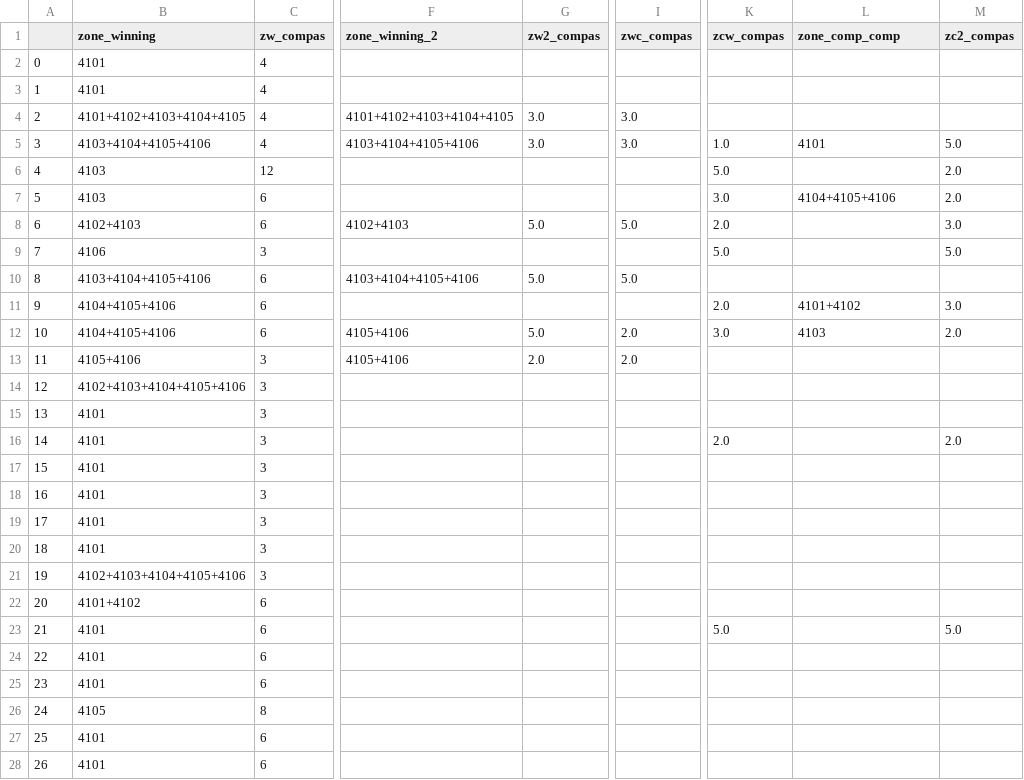
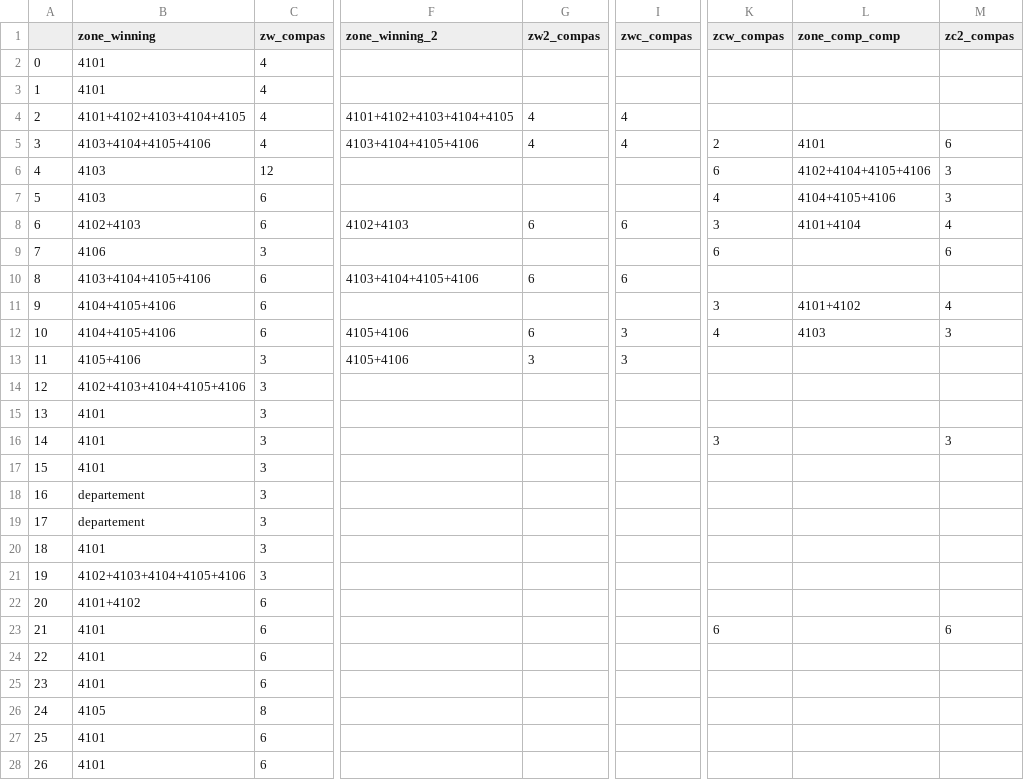
Before and after one commit to GabsRSA/stageemi, a CSV file: stageemi/zonage_homogeneous_criterion/41_202001260000_compas.csv, drawn as a sheet; only a part is shown, gaps mark what is left out; the diff covers the shown part only; the diff names each change by its address in the sheet, - before the commit and + after, or states it on an @@ line.

Commit message:
include results zoning upon homogeneous critierion

```diff
--- a/stageemi/zonage_homogeneous_criterion/41_202001260000_compas.csv
+++ b/stageemi/zonage_homogeneous_criterion/41_202001260000_compas.csv
-G4:G5 (zw2_compas): 3.0
+G4:G5 (zw2_compas): 4
-I4:I5 (zwc_compas): 3.0
+I4:I5 (zwc_compas): 4
-K5 (zcw_compas): 1.0
+K5 (zcw_compas): 2
-M5 (zc2_compas): 5.0
+M5 (zc2_compas): 6
-K6 (zcw_compas): 5.0
+K6 (zcw_compas): 6
-L6 (zone_comp_comp): (empty)
+L6 (zone_comp_comp): 4102+4104+4105+4106
-M6:M7 (zc2_compas): 2.0
+M6:M7 (zc2_compas): 3
-K7 (zcw_compas): 3.0
+K7 (zcw_compas): 4
-G8 (zw2_compas): 5.0
+G8 (zw2_compas): 6
-I8 (zwc_compas): 5.0
+I8 (zwc_compas): 6
-K8 (zcw_compas): 2.0
+K8 (zcw_compas): 3
-L8 (zone_comp_comp): (empty)
+L8 (zone_comp_comp): 4101+4104
-M8 (zc2_compas): 3.0
+M8 (zc2_compas): 4
-K9 (zcw_compas): 5.0
+K9 (zcw_compas): 6
-M9 (zc2_compas): 5.0
+M9 (zc2_compas): 6
-G10 (zw2_compas): 5.0
+G10 (zw2_compas): 6
-I10 (zwc_compas): 5.0
+I10 (zwc_compas): 6
-K11 (zcw_compas): 2.0
+K11 (zcw_compas): 3
-M11 (zc2_compas): 3.0
+M11 (zc2_compas): 4
-G12 (zw2_compas): 5.0
+G12 (zw2_compas): 6
-I12:I13 (zwc_compas): 2.0
+I12:I13 (zwc_compas): 3
-K12 (zcw_compas): 3.0
+K12 (zcw_compas): 4
-M12 (zc2_compas): 2.0
+M12 (zc2_compas): 3
-G13 (zw2_compas): 2.0
+G13 (zw2_compas): 3
-K16 (zcw_compas): 2.0
+K16 (zcw_compas): 3
-M16 (zc2_compas): 2.0
+M16 (zc2_compas): 3
-B18:B19 (zone_winning): 4101
+B18:B19 (zone_winning): departement
-K23 (zcw_compas): 5.0
+K23 (zcw_compas): 6
-M23 (zc2_compas): 5.0
+M23 (zc2_compas): 6
```
Also changed, not shown: 34 edited cells elsewhere in this file, 9 other files.
